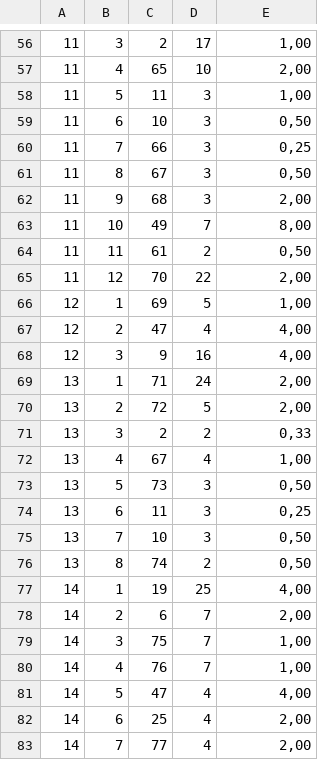
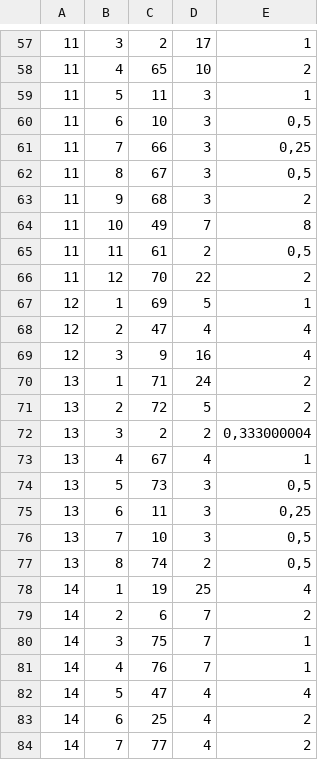
Before and after one commit to gustavomirapalheta/classes_datasets, a CSV file: Consulta_Recipe_Ingredients.csv, drawn as a sheet; only a part is shown, gaps mark what is left out; the diff covers the shown part only.

```diff
--- a/Consulta_Recipe_Ingredients.csv
+++ b/Consulta_Recipe_Ingredients.csv
@@ -56,28 +57,28 @@
-11;3;2;17;1,00
-11;4;65;10;2,00
-11;5;11;3;1,00
-11;6;10;3;0,50
+11;3;2;17;1
+11;4;65;10;2
+11;5;11;3;1
+11;6;10;3;0,5
 11;7;66;3;0,25
-11;8;67;3;0,50
-11;9;68;3;2,00
-11;10;49;7;8,00
-11;11;61;2;0,50
-11;12;70;22;2,00
-12;1;69;5;1,00
-12;2;47;4;4,00
-12;3;9;16;4,00
-13;1;71;24;2,00
-13;2;72;5;2,00
-13;3;2;2;0,33
-13;4;67;4;1,00
-13;5;73;3;0,50
+11;8;67;3;0,5
+11;9;68;3;2
+11;10;49;7;8
+11;11;61;2;0,5
+11;12;70;22;2
+12;1;69;5;1
+12;2;47;4;4
+12;3;9;16;4
+13;1;71;24;2
+13;2;72;5;2
+13;3;2;2;0,333000004
+13;4;67;4;1
+13;5;73;3;0,5
 13;6;11;3;0,25
-13;7;10;3;0,50
-13;8;74;2;0,50
-14;1;19;25;4,00
-14;2;6;7;2,00
-14;3;75;7;1,00
-14;4;76;7;1,00
-14;5;47;4;4,00
-14;6;25;4;2,00
-14;7;77;4;2,00
+13;7;10;3;0,5
+13;8;74;2;0,5
+14;1;19;25;4
+14;2;6;7;2
+14;3;75;7;1
+14;4;76;7;1
+14;5;47;4;4
+14;6;25;4;2
+14;7;77;4;2
```
Also changed, not shown: 1 added row and 58 edited cells elsewhere in this file, Consulta_Ingredients.csv, Consulta_Recipes.csv.
